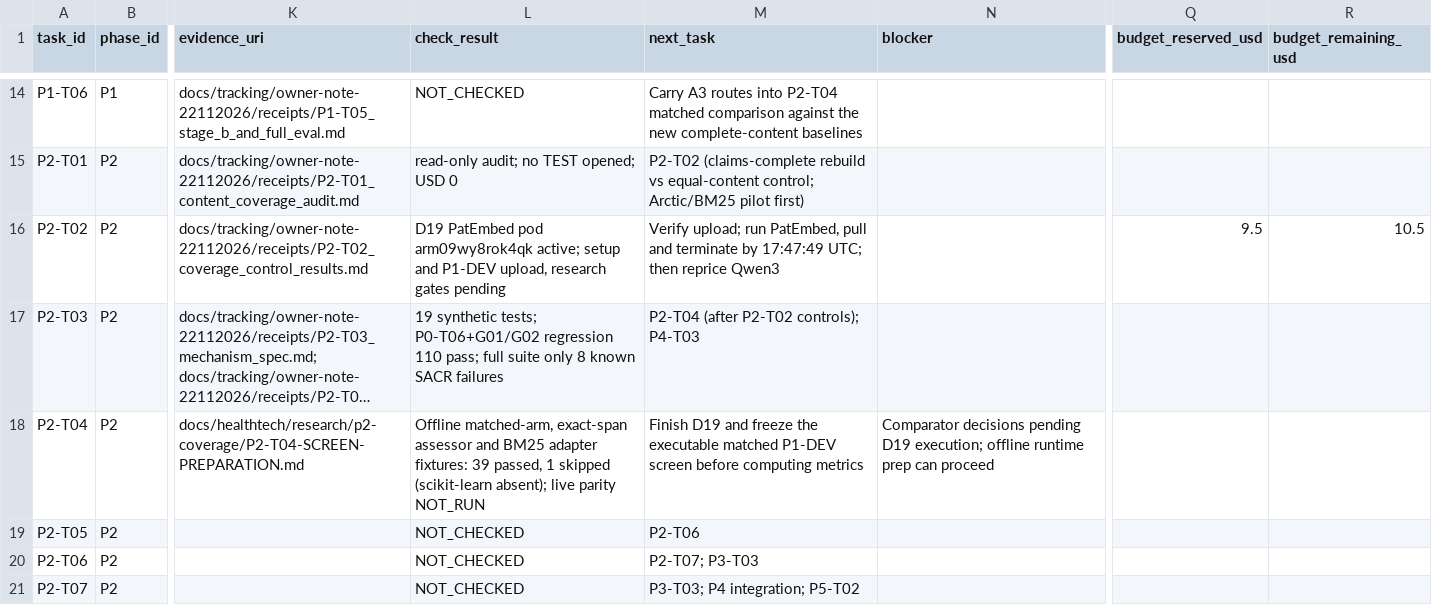
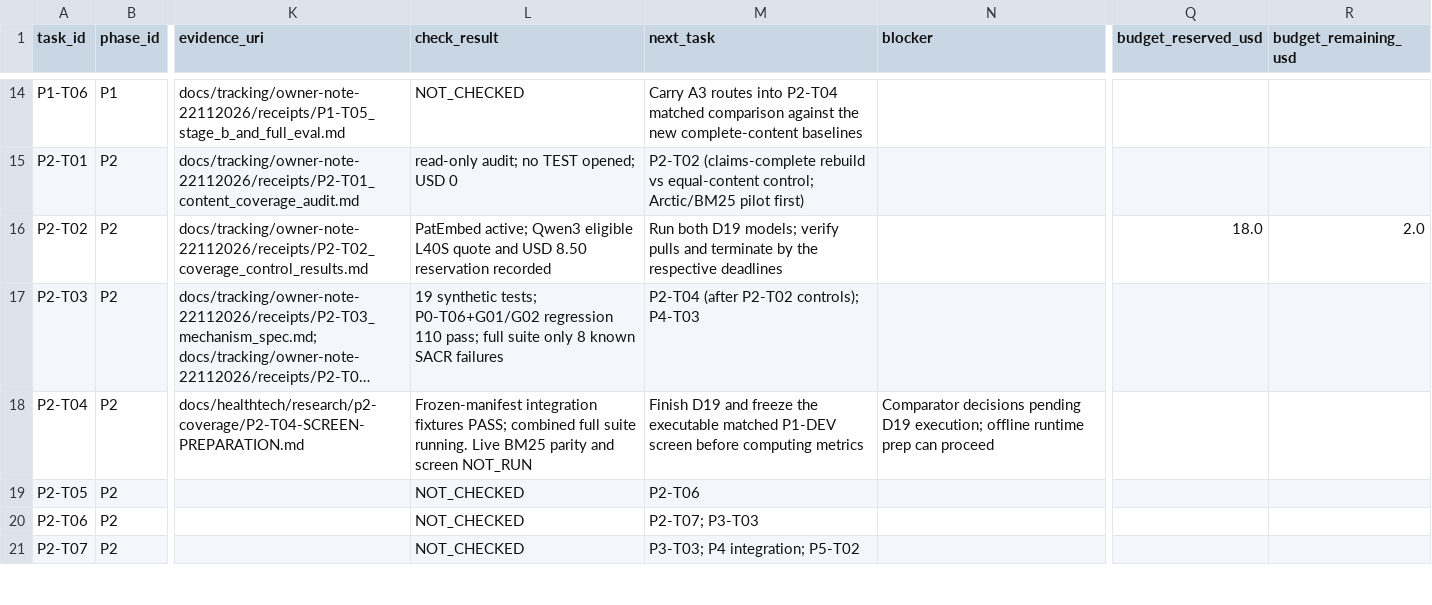
Before and after one commit to siriponsri/patent-to-pilot, a CSV file: docs/tracking/owner-note-22112026/phase_tasks.csv, drawn as a sheet; only a part is shown, gaps mark what is left out; long unchanged cells end in …; the diff names each change by its address in the sheet, - before the commit and + after, or states it on an @@ line.

Commit message:
Reserve eligible L40S for D19 Qwen3

```diff
--- a/docs/tracking/owner-note-22112026/phase_tasks.csv
+++ b/docs/tracking/owner-note-22112026/phase_tasks.csv
-L16 (check_result): D19 PatEmbed pod arm09wy8rok4qk active; setup and P1-DEV upload, research gates pending
+L16 (check_result): PatEmbed active; Qwen3 eligible L40S quote and USD 8.50 reservation recorded
-M16 (next_task): Verify upload; run PatEmbed, pull and terminate by 17:47:49 UTC; then reprice Qwen3
+M16 (next_task): Run both D19 models; verify pulls and terminate by the respective deadlines
-Q16 (budget_reserved_usd): 9.5
+Q16 (budget_reserved_usd): 18.0
-R16 (budget_remaining_usd): 10.5
+R16 (budget_remaining_usd): 2.0
-L18 (check_result): Offline matched-arm, exact-span assessor and BM25 adapter fixtures: 39 passed, 1 skipped (scikit-learn absent); live parity NOT_RUN
+L18 (check_result): Frozen-manifest integration fixtures PASS; combined full suite running. Live BM25 parity and screen NOT_RUN
```
Also changed, not shown: 7 other files.
